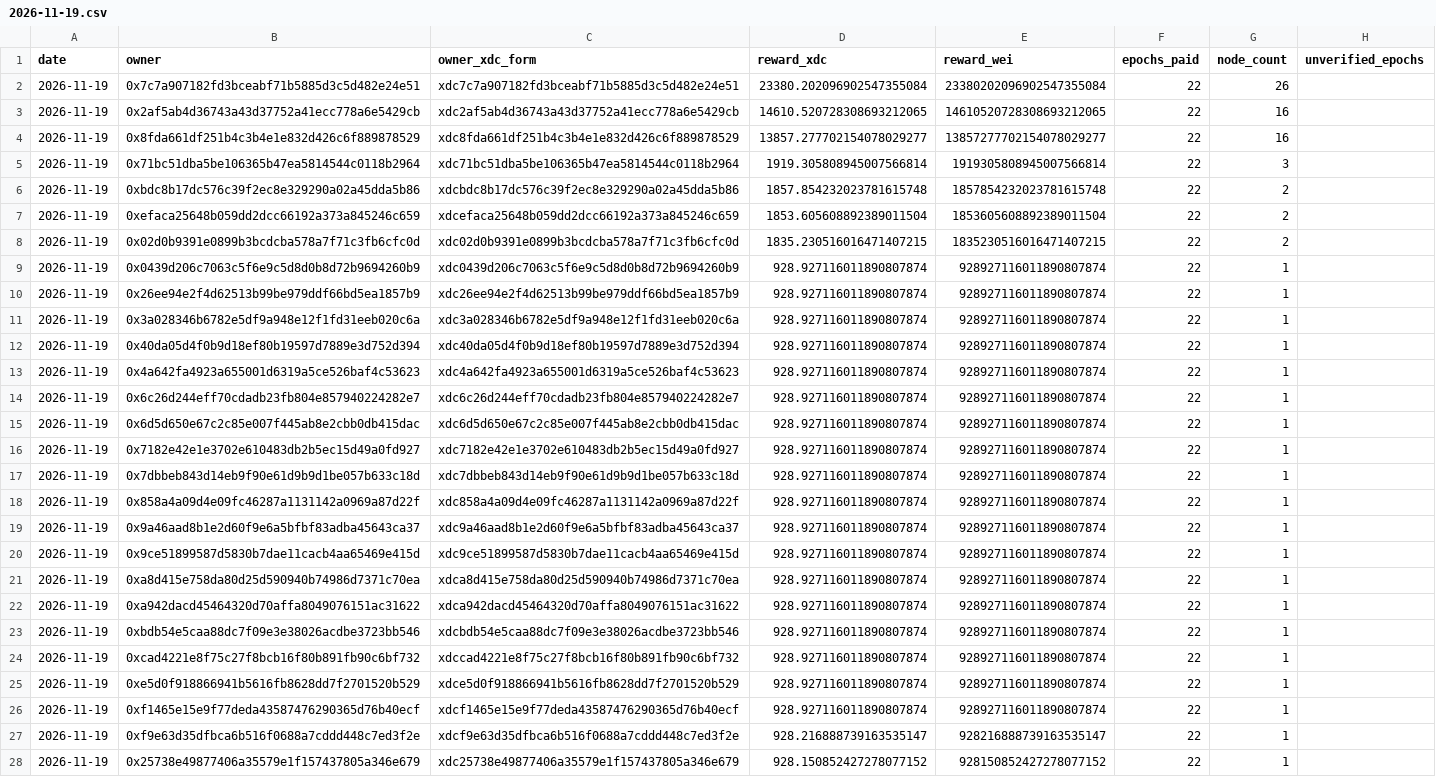
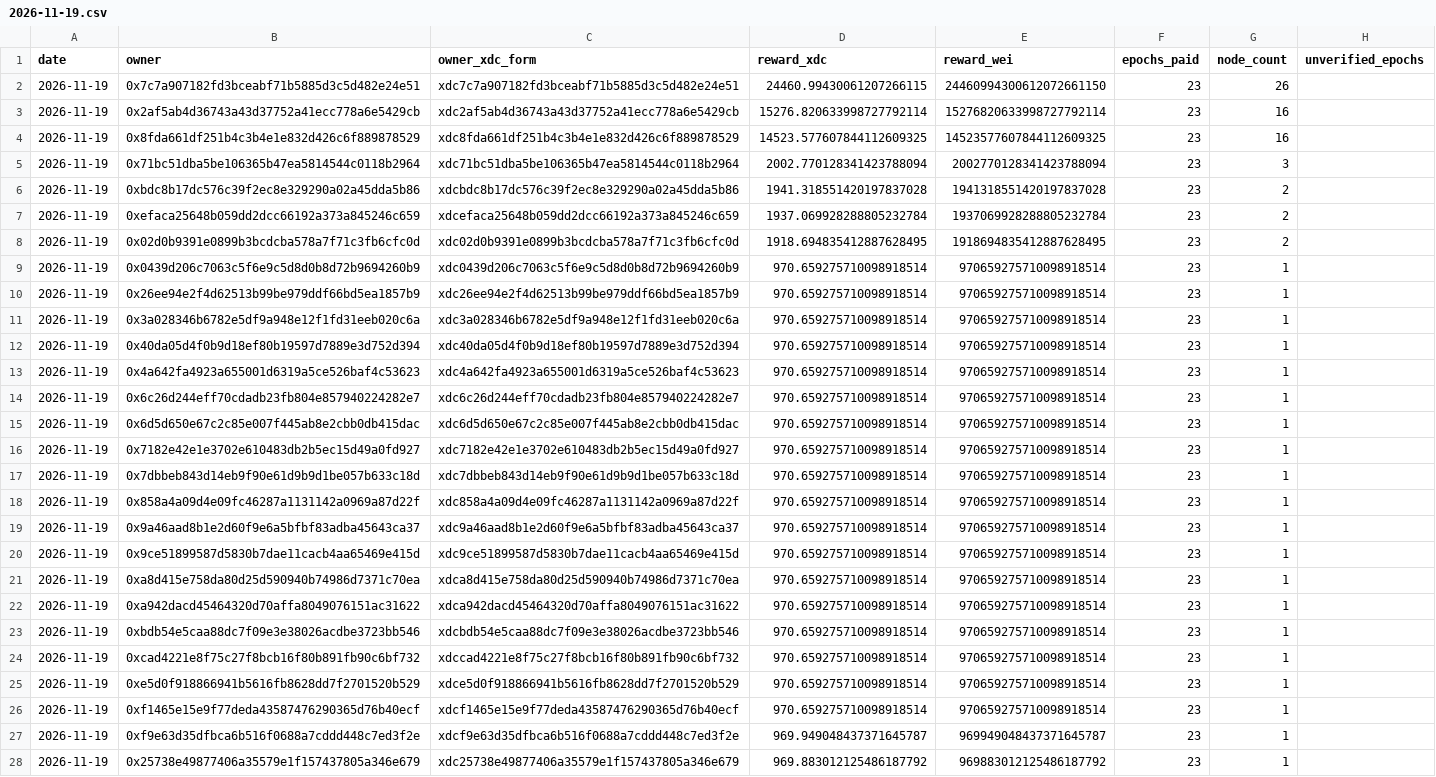
Before and after one commit to s4njk4n/aitest3, a CSV file: v1/epoch-rewards/daily/2026-11-19.csv, drawn as a sheet; only a part is shown; the diff covers the shown part only; the diff names each change by its address in the sheet, - before the commit and + after, or states it on an @@ line.

```diff
--- a/v1/epoch-rewards/daily/2026-11-19.csv
+++ b/v1/epoch-rewards/daily/2026-11-19.csv
-D2 (reward_xdc): 23380.202096902547355084
+D2 (reward_xdc): 24460.99430061207266115
-E2 (reward_wei): 23380202096902547355084
+E2 (reward_wei): 24460994300612072661150
-F2:F28 (epochs_paid): 22
+F2:F28 (epochs_paid): 23
-D3 (reward_xdc): 14610.520728308693212065
+D3 (reward_xdc): 15276.820633998727792114
-E3 (reward_wei): 14610520728308693212065
+E3 (reward_wei): 15276820633998727792114
-D4 (reward_xdc): 13857.277702154078029277
+D4 (reward_xdc): 14523.577607844112609325
-E4 (reward_wei): 13857277702154078029277
+E4 (reward_wei): 14523577607844112609325
-D5 (reward_xdc): 1919.305808945007566814
+D5 (reward_xdc): 2002.770128341423788094
-E5 (reward_wei): 1919305808945007566814
+E5 (reward_wei): 2002770128341423788094
-D6 (reward_xdc): 1857.854232023781615748
+D6 (reward_xdc): 1941.318551420197837028
-E6 (reward_wei): 1857854232023781615748
+E6 (reward_wei): 1941318551420197837028
-D7 (reward_xdc): 1853.605608892389011504
+D7 (reward_xdc): 1937.069928288805232784
-E7 (reward_wei): 1853605608892389011504
+E7 (reward_wei): 1937069928288805232784
-D8 (reward_xdc): 1835.230516016471407215
+D8 (reward_xdc): 1918.694835412887628495
-E8 (reward_wei): 1835230516016471407215
+E8 (reward_wei): 1918694835412887628495
-D9:D26 (reward_xdc): 928.927116011890807874
+D9:D26 (reward_xdc): 970.659275710098918514
-E9:E26 (reward_wei): 928927116011890807874
+E9:E26 (reward_wei): 970659275710098918514
-D27 (reward_xdc): 928.216888739163535147
+D27 (reward_xdc): 969.949048437371645787
-E27 (reward_wei): 928216888739163535147
+E27 (reward_wei): 969949048437371645787
-D28 (reward_xdc): 928.150852427278077152
+D28 (reward_xdc): 969.883012125486187792
-E28 (reward_wei): 928150852427278077152
+E28 (reward_wei): 969883012125486187792
```
Also changed, not shown: 2 added rows, 2 removed rows and 60 edited cells elsewhere in this file, 28 other files.
